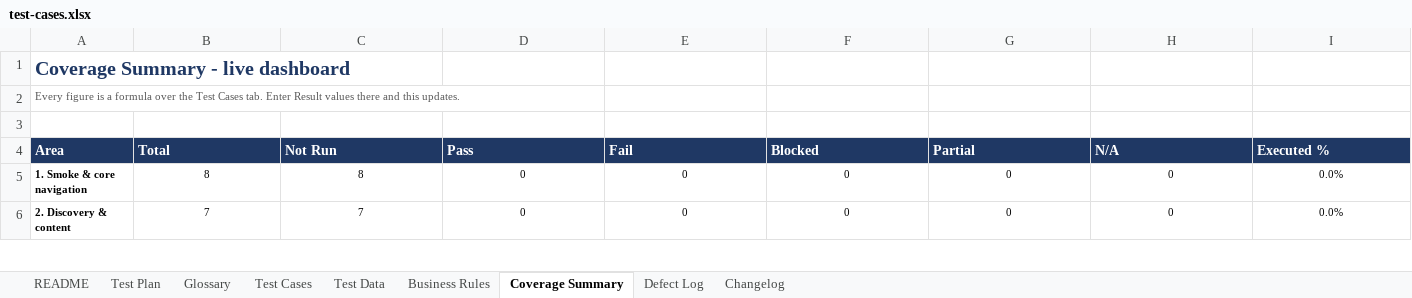
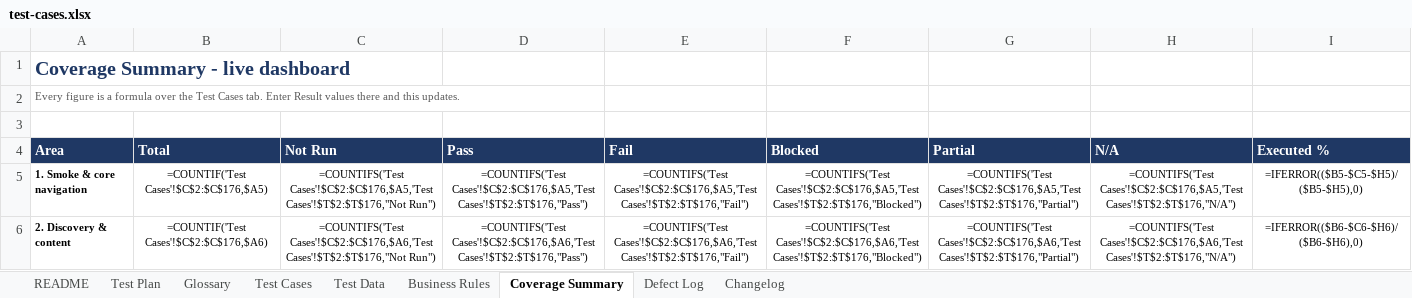
Before and after one commit to romemadeloo/musticker-e2e, an Excel workbook: docs/test-cases.xlsx, sheet Coverage Summary, drawn as a sheet; only a part is shown; values as stored, in another font and other column widths than the file's, no borders; formulas without a stored value are shown as written; the diff covers the shown part only; the diff names each change by its address in the sheet, - before the commit and + after, or states it on an @@ line.

Commit message:
update test cases

```diff
--- a/docs/test-cases.xlsx (sheet Coverage Summary)
+++ b/docs/test-cases.xlsx (sheet Coverage Summary)
-B5: 8
+B5: =COUNTIF('Test Cases'!$C$2:$C$176,$A5)
-C5: 8
+C5: =COUNTIFS('Test Cases'!$C$2:$C$176,$A5,'Test Cases'!$T$2:$T$176,"Not Run")
-D5: 0
+D5: =COUNTIFS('Test Cases'!$C$2:$C$176,$A5,'Test Cases'!$T$2:$T$176,"Pass")
-E5: 0
+E5: =COUNTIFS('Test Cases'!$C$2:$C$176,$A5,'Test Cases'!$T$2:$T$176,"Fail")
-F5: 0
+F5: =COUNTIFS('Test Cases'!$C$2:$C$176,$A5,'Test Cases'!$T$2:$T$176,"Blocked")
-G5: 0
+G5: =COUNTIFS('Test Cases'!$C$2:$C$176,$A5,'Test Cases'!$T$2:$T$176,"Partial")
-H5: 0
+H5: =COUNTIFS('Test Cases'!$C$2:$C$176,$A5,'Test Cases'!$T$2:$T$176,"N/A")
-I5: 0.0%
+I5: =IFERROR(($B5-$C5-$H5)/($B5-$H5),0)
-B6: 7
+B6: =COUNTIF('Test Cases'!$C$2:$C$176,$A6)
-C6: 7
+C6: =COUNTIFS('Test Cases'!$C$2:$C$176,$A6,'Test Cases'!$T$2:$T$176,"Not Run")
-D6: 0
+D6: =COUNTIFS('Test Cases'!$C$2:$C$176,$A6,'Test Cases'!$T$2:$T$176,"Pass")
-E6: 0
+E6: =COUNTIFS('Test Cases'!$C$2:$C$176,$A6,'Test Cases'!$T$2:$T$176,"Fail")
-F6: 0
+F6: =COUNTIFS('Test Cases'!$C$2:$C$176,$A6,'Test Cases'!$T$2:$T$176,"Blocked")
-G6: 0
+G6: =COUNTIFS('Test Cases'!$C$2:$C$176,$A6,'Test Cases'!$T$2:$T$176,"Partial")
-H6: 0
+H6: =COUNTIFS('Test Cases'!$C$2:$C$176,$A6,'Test Cases'!$T$2:$T$176,"N/A")
-I6: 0.0%
+I6: =IFERROR(($B6-$C6-$H6)/($B6-$H6),0)
```
Also changed, not shown: 255 edited cells elsewhere in this sheet, sheet Test Cases, sheet Defect Log, sheet Glossary, sheet Changelog, sheet Test Data, sheet Business Rules, 2 more sheets, 30 other files.
